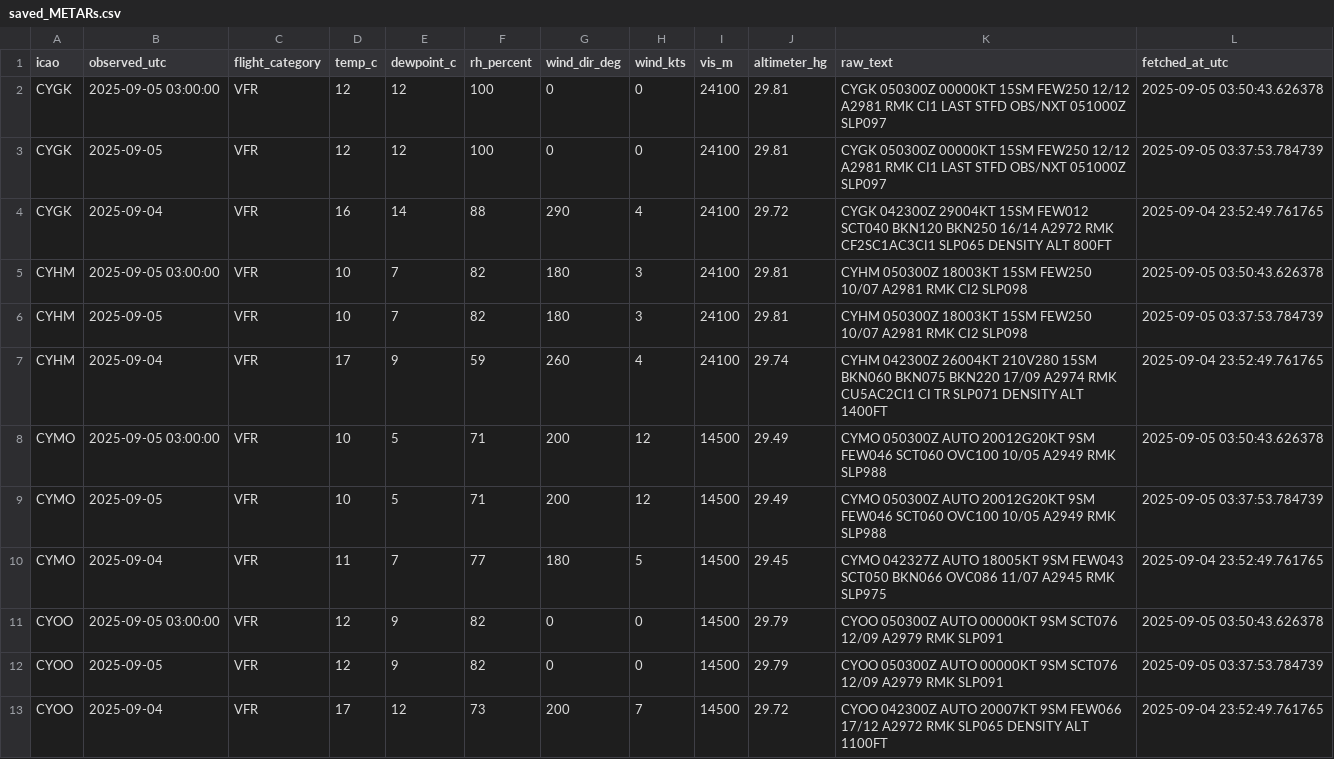
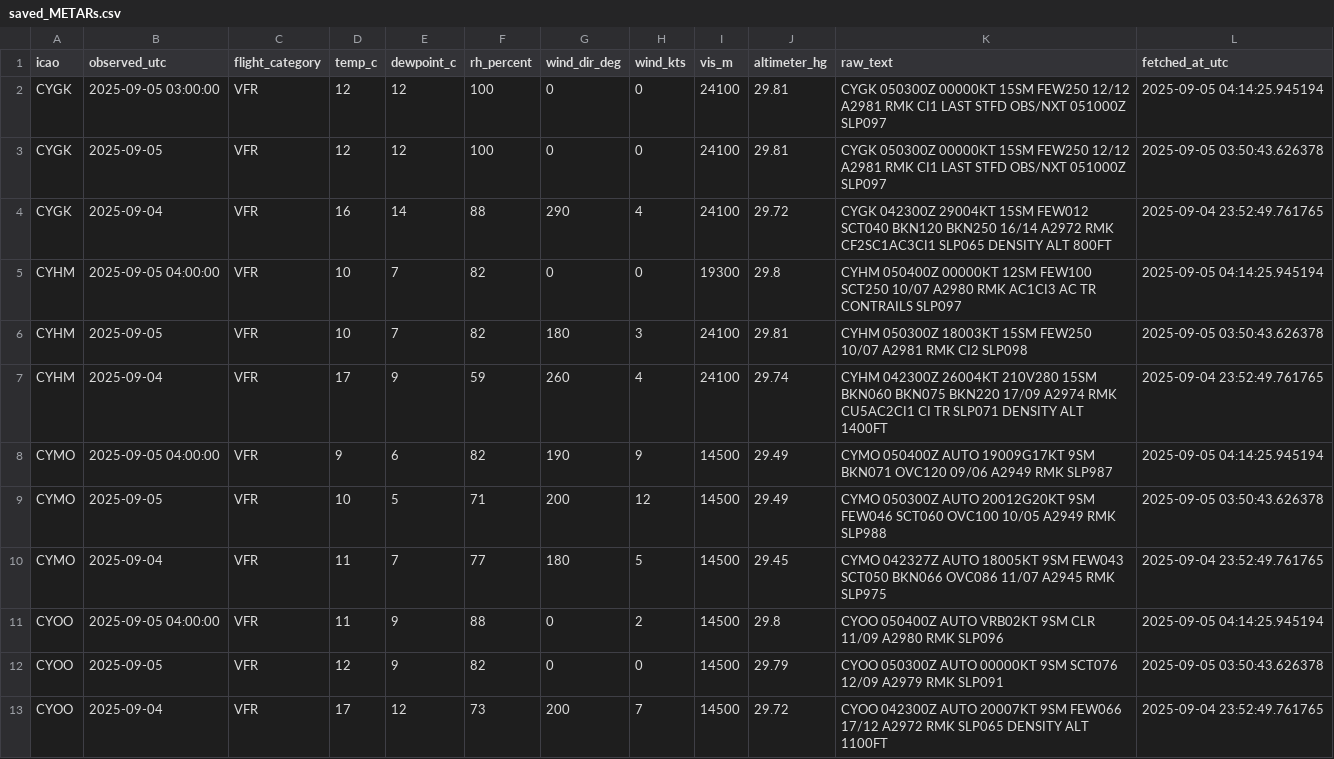
Before and after one commit to NoahCornish/Canada-Flight-Conditions-Research-Project, a CSV file: saved_METARs.csv, drawn as a sheet; only a part is shown; the diff covers the shown part only.

```diff
--- a/saved_METARs.csv
+++ b/saved_METARs.csv
@@ -1,13 +1,13 @@
 "icao","observed_utc","flight_category","temp_c","dewpoint_c","rh_percent","wind_dir_deg","wind_kts","vis_m","altimeter_hg","raw_text","fetched_at_utc"
-"CYGK",2025-09-05 03:00:00,"VFR",12,12,100,0,0,24100,29.81,"CYGK 050300Z 00000KT 15SM FEW250 12/12 A2981 RMK CI1 LAST STFD OBS/NXT 051000Z SLP097",2025-09-05 03:50:43.626378
-"CYGK",2025-09-05,"VFR",12,12,100,0,0,24100,29.81,"CYGK 050300Z 00000KT 15SM FEW250 12/12 A2981 RMK CI1 LAST STFD OBS/NXT 051000Z SLP097",2025-09-05 03:37:53.784739
+"CYGK",2025-09-05 03:00:00,"VFR",12,12,100,0,0,24100,29.81,"CYGK 050300Z 00000KT 15SM FEW250 12/12 A2981 RMK CI1 LAST STFD OBS/NXT 051000Z SLP097",2025-09-05 04:14:25.945194
+"CYGK",2025-09-05,"VFR",12,12,100,0,0,24100,29.81,"CYGK 050300Z 00000KT 15SM FEW250 12/12 A2981 RMK CI1 LAST STFD OBS/NXT 051000Z SLP097",2025-09-05 03:50:43.626378
 "CYGK",2025-09-04,"VFR",16,14,88,290,4,24100,29.72,"CYGK 042300Z 29004KT 15SM FEW012 SCT040 BKN120 BKN250 16/14 A2972 RMK CF2SC1AC3CI1 SLP065 DENSITY ALT 800FT",2025-09-04 23:52:49.761765
-"CYHM",2025-09-05 03:00:00,"VFR",10,7,82,180,3,24100,29.81,"CYHM 050300Z 18003KT 15SM FEW250 10/07 A2981 RMK CI2 SLP098",2025-09-05 03:50:43.626378
-"CYHM",2025-09-05,"VFR",10,7,82,180,3,24100,29.81,"CYHM 050300Z 18003KT 15SM FEW250 10/07 A2981 RMK CI2 SLP098",2025-09-05 03:37:53.784739
+"CYHM",2025-09-05 04:00:00,"VFR",10,7,82,0,0,19300,29.8,"CYHM 050400Z 00000KT 12SM FEW100 SCT250 10/07 A2980 RMK AC1CI3 AC TR CONTRAILS SLP097",2025-09-05 04:14:25.945194
+"CYHM",2025-09-05,"VFR",10,7,82,180,3,24100,29.81,"CYHM 050300Z 18003KT 15SM FEW250 10/07 A2981 RMK CI2 SLP098",2025-09-05 03:50:43.626378
 "CYHM",2025-09-04,"VFR",17,9,59,260,4,24100,29.74,"CYHM 042300Z 26004KT 210V280 15SM BKN060 BKN075 BKN220 17/09 A2974 RMK CU5AC2CI1 CI TR SLP071 DENSITY ALT 1400FT",2025-09-04 23:52:49.761765
-"CYMO",2025-09-05 03:00:00,"VFR",10,5,71,200,12,14500,29.49,"CYMO 050300Z AUTO 20012G20KT 9SM FEW046 SCT060 OVC100 10/05 A2949 RMK SLP988",2025-09-05 03:50:43.626378
-"CYMO",2025-09-05,"VFR",10,5,71,200,12,14500,29.49,"CYMO 050300Z AUTO 20012G20KT 9SM FEW046 SCT060 OVC100 10/05 A2949 RMK SLP988",2025-09-05 03:37:53.784739
+"CYMO",2025-09-05 04:00:00,"VFR",9,6,82,190,9,14500,29.49,"CYMO 050400Z AUTO 19009G17KT 9SM BKN071 OVC120 09/06 A2949 RMK SLP987",2025-09-05 04:14:25.945194
+"CYMO",2025-09-05,"VFR",10,5,71,200,12,14500,29.49,"CYMO 050300Z AUTO 20012G20KT 9SM FEW046 SCT060 OVC100 10/05 A2949 RMK SLP988",2025-09-05 03:50:43.626378
 "CYMO",2025-09-04,"VFR",11,7,77,180,5,14500,29.45,"CYMO 042327Z AUTO 18005KT 9SM FEW043 SCT050 BKN066 OVC086 11/07 A2945 RMK SLP975",2025-09-04 23:52:49.761765
-"CYOO",2025-09-05 03:00:00,"VFR",12,9,82,0,0,14500,29.79,"CYOO 050300Z AUTO 00000KT 9SM SCT076 12/09 A2979 RMK SLP091",2025-09-05 03:50:43.626378
-"CYOO",2025-09-05,"VFR",12,9,82,0,0,14500,29.79,"CYOO 050300Z AUTO 00000KT 9SM SCT076 12/09 A2979 RMK SLP091",2025-09-05 03:37:53.784739
+"CYOO",2025-09-05 04:00:00,"VFR",11,9,88,0,2,14500,29.8,"CYOO 050400Z AUTO VRB02KT 9SM CLR 11/09 A2980 RMK SLP096",2025-09-05 04:14:25.945194
+"CYOO",2025-09-05,"VFR",12,9,82,0,0,14500,29.79,"CYOO 050300Z AUTO 00000KT 9SM SCT076 12/09 A2979 RMK SLP091",2025-09-05 03:50:43.626378
 "CYOO",2025-09-04,"VFR",17,12,73,200,7,14500,29.72,"CYOO 042300Z AUTO 20007KT 9SM FEW066 17/12 A2972 RMK SLP065 DENSITY ALT 1100FT",2025-09-04 23:52:49.761765
```
Also changed, not shown: 84 edited cells elsewhere in this file.
